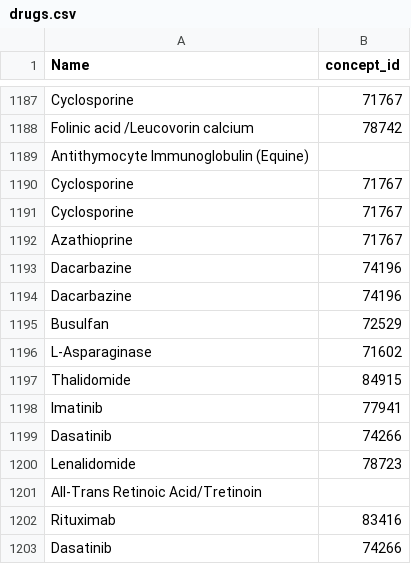
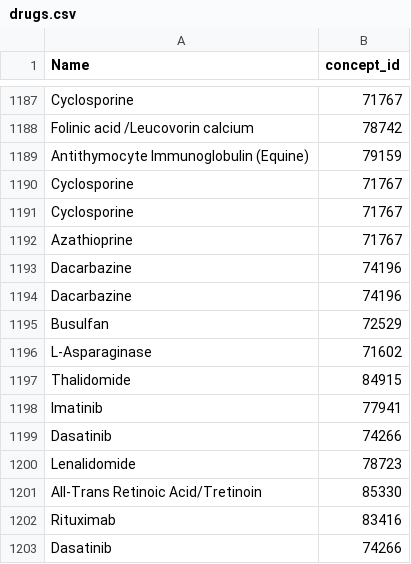
Before and after one commit to uonafya/ehrconfigs, a CSV file: api/src/main/resources/metadata/drugs.csv, drawn as a sheet; only a part is shown, gaps mark what is left out.

Commit message:
Add missing drug concepts in the metadata file

```diff
--- a/api/src/main/resources/metadata/drugs.csv
+++ b/api/src/main/resources/metadata/drugs.csv
@@ -1188,3 +1188,3 @@ Cyclosporine,71767
 Folinic acid /Leucovorin calcium,78742
-Antithymocyte Immunoglobulin (Equine),
+Antithymocyte Immunoglobulin (Equine),79159
 Cyclosporine,71767
@@ -1200,3 +1200,3 @@ Dasatinib,74266
 Lenalidomide,78723
-All-Trans Retinoic Acid/Tretinoin,
+All-Trans Retinoic Acid/Tretinoin,85330
 Rituximab,83416
```
